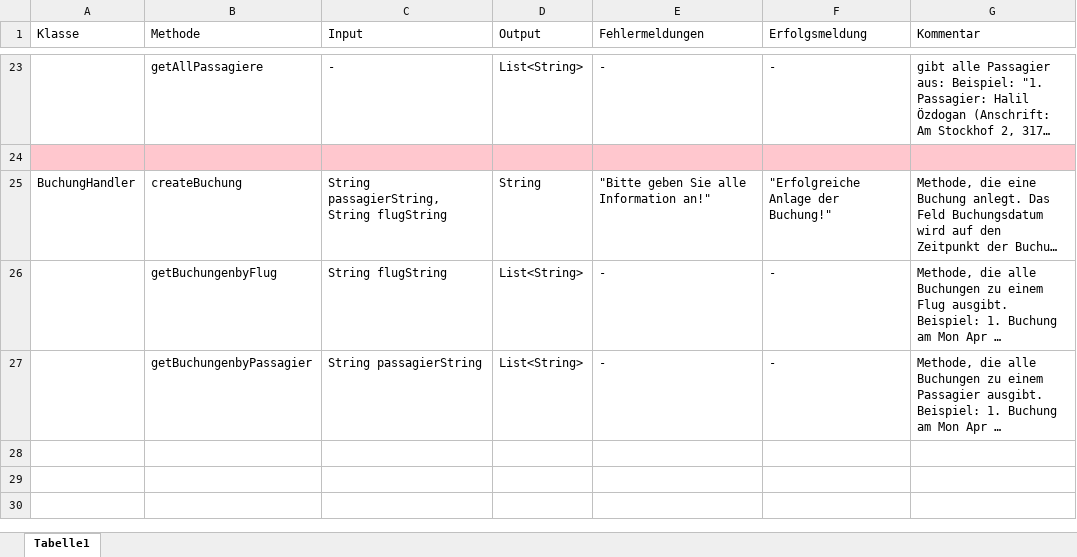
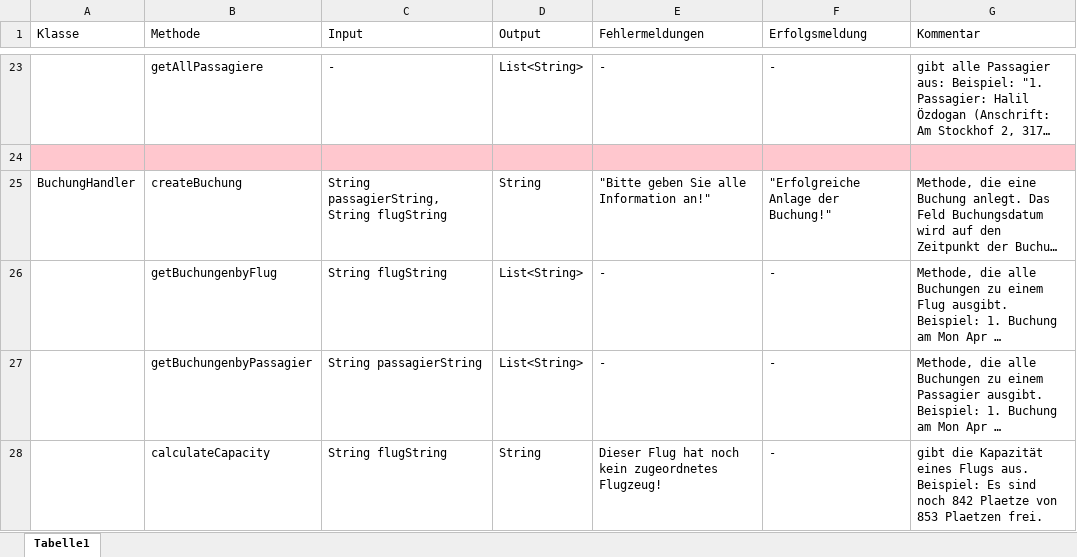
Before and after one commit to IT-Networks/JavaEEProject, an Excel workbook: JavaEEProject/docs/API_Methoden.xlsx, sheet Tabelle1, drawn as a sheet; only a part is shown, gaps mark what is left out; long unchanged cells end in …; values as stored, in another font and other column widths than the file's, no borders; the diff names each change by its address in the sheet, - before the commit and + after, or states it on an @@ line.

Commit message:
Berechnen der Kapazitaet eines Flugs

```diff
--- a/JavaEEProject/docs/API_Methoden.xlsx (sheet Tabelle1)
+++ b/JavaEEProject/docs/API_Methoden.xlsx (sheet Tabelle1)
+row 28:  | calculateCapacity | String flugString | String | Dieser Flug hat noch kein zugeordnetes Flugzeug! | - | gibt die Kapazität eines Flugs aus. Beispiel: Es sind noch 842 Plaetze von 853 Plaetzen frei.
```
Also changed, not shown: 7 other files.
